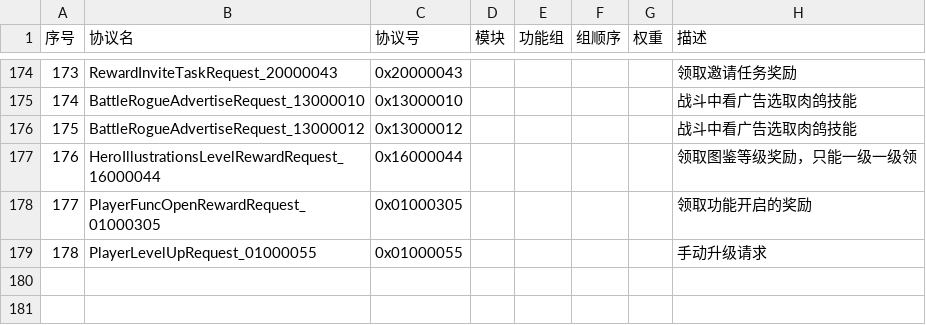
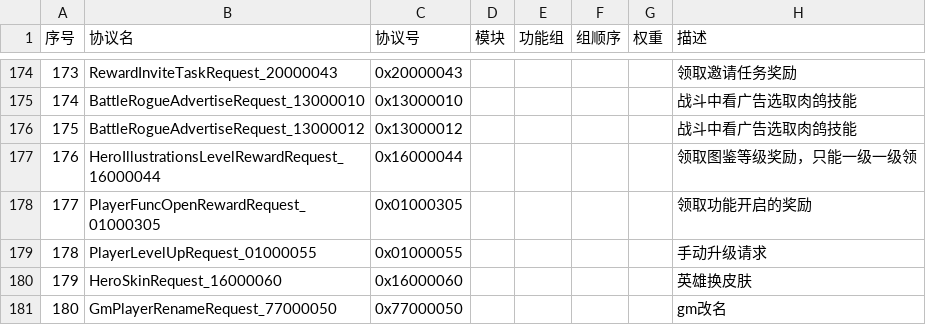
Before and after one commit to jitawangzi/server, a CSV file: simulationclient/messages.csv, drawn as a sheet; only a part is shown, gaps mark what is left out; the diff names each change by its address in the sheet, - before the commit and + after, or states it on an @@ line.

Commit message:
皮肤、gm改名

```diff
--- a/simulationclient/messages.csv
+++ b/simulationclient/messages.csv
+row 180: 179 | HeroSkinRequest_16000060 | 0x16000060 |  |  |  |  | 英雄换皮肤
+row 181: 180 | GmPlayerRenameRequest_77000050 | 0x77000050 |  |  |  |  | gm改名
```
Also changed, not shown: 18 other files.
